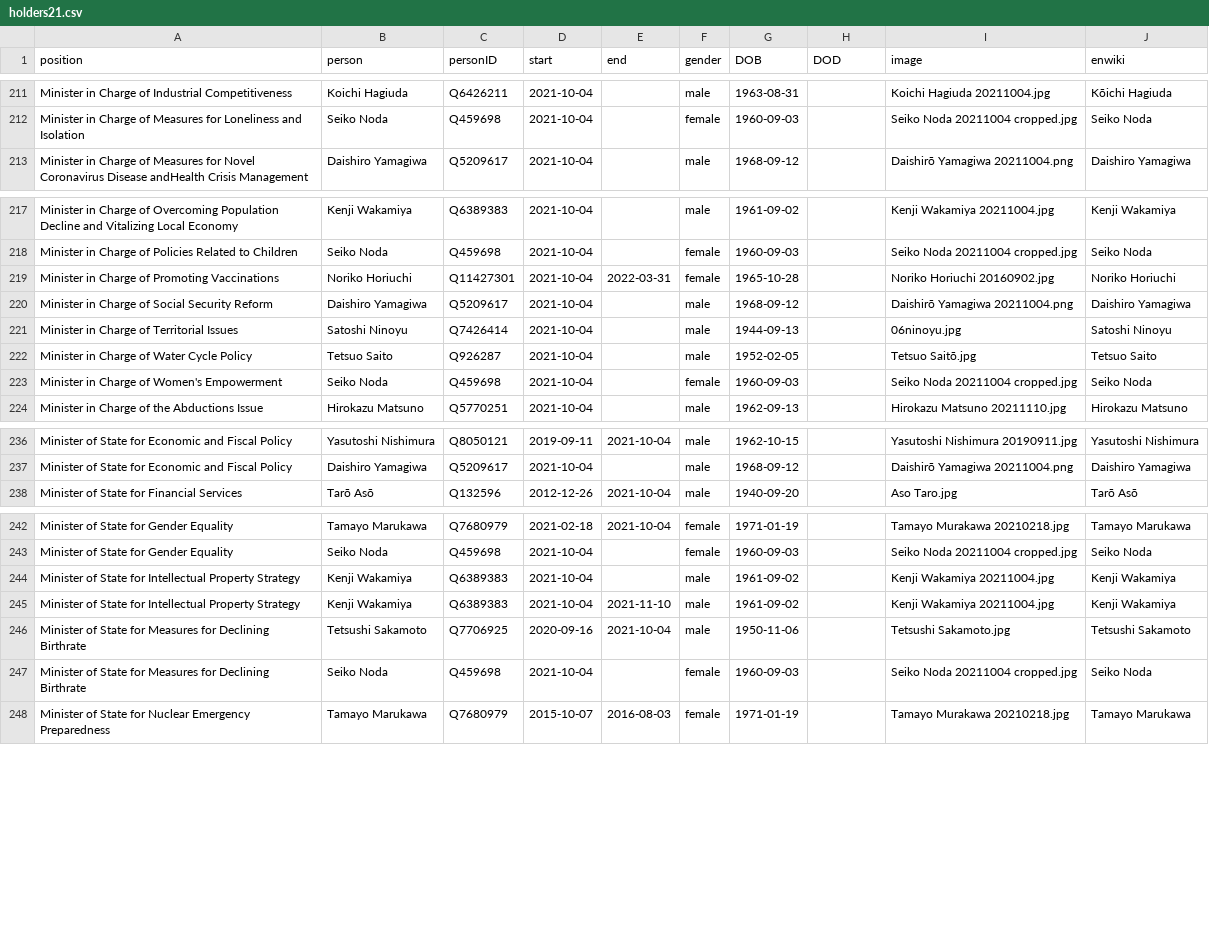
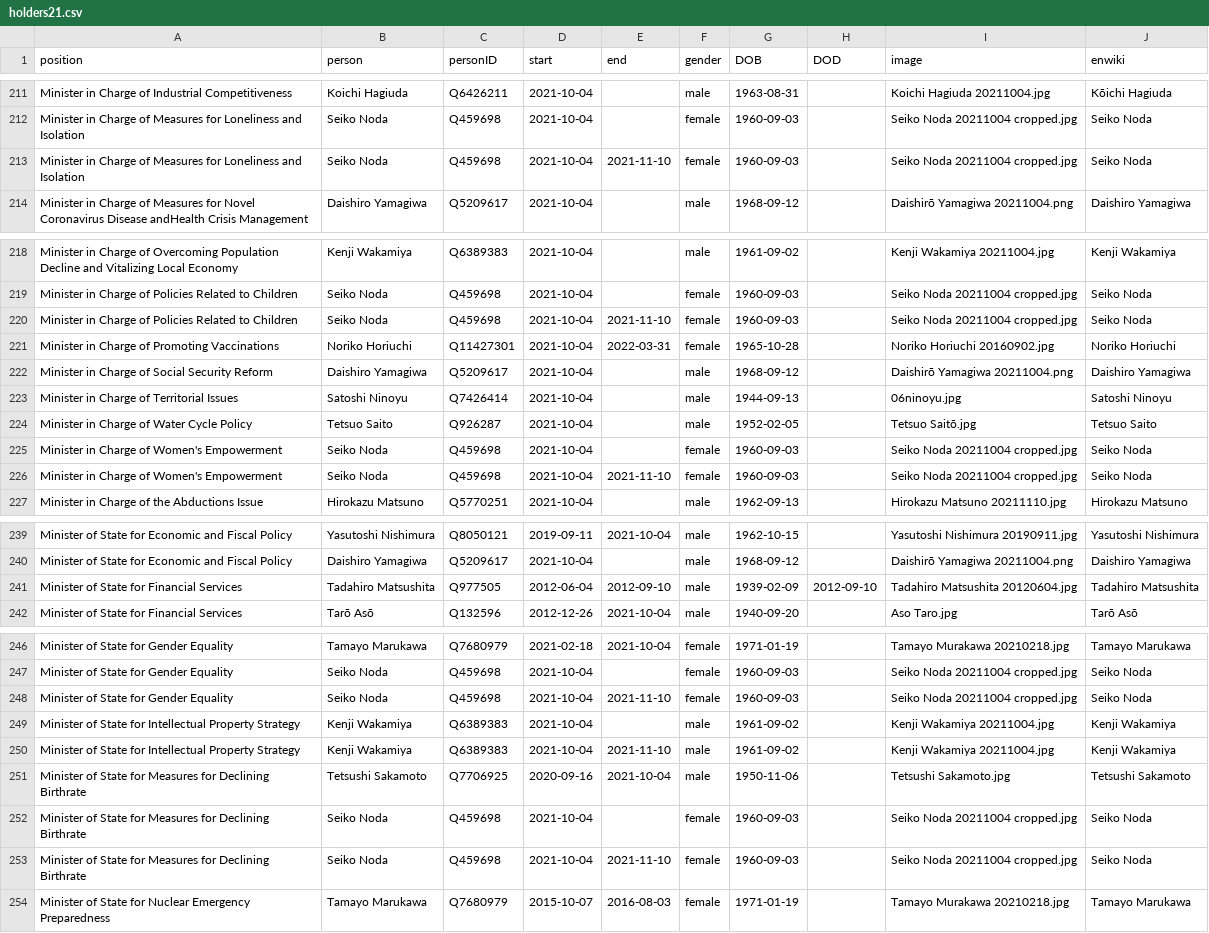
Before and after one commit to every-politician-scrapers/japan-ministers, a CSV file: html/holders21.csv, drawn as a sheet; only a part is shown, gaps mark what is left out; the diff covers the shown part only.

```diff
--- a/html/holders21.csv
+++ b/html/holders21.csv
@@ -212,2 +212,3 @@ Minister in Charge of Industrial Competitiveness,Koichi Hagiuda,Q6426211,2021-10
 Minister in Charge of Measures for Loneliness and Isolation,Seiko Noda,Q459698,2021-10-04,,female,1960-09-03,,Seiko Noda 20211004 cropped.jpg,Seiko Noda
+Minister in Charge of Measures for Loneliness and Isolation,Seiko Noda,Q459698,2021-10-04,2021-11-10,female,1960-09-03,,Seiko Noda 20211004 cropped.jpg,Seiko Noda
 Minister in Charge of Measures for Novel Coronavirus Disease andHealth Crisis Management,Daishiro Yamagiwa,Q5209617,2021-10-04,,male,1968-09-12,,Daishirō Yamagiwa 20211004.png,Daishiro Yamagiwa
@@ -218,2 +219,3 @@ Minister in Charge of Overcoming Population Decline and Vitalizing Local Economy
 Minister in Charge of Policies Related to Children,Seiko Noda,Q459698,2021-10-04,,female,1960-09-03,,Seiko Noda 20211004 cropped.jpg,Seiko Noda
+Minister in Charge of Policies Related to Children,Seiko Noda,Q459698,2021-10-04,2021-11-10,female,1960-09-03,,Seiko Noda 20211004 cropped.jpg,Seiko Noda
 Minister in Charge of Promoting Vaccinations,Noriko Horiuchi,Q11427301,2021-10-04,2022-03-31,female,1965-10-28,,Noriko Horiuchi 20160902.jpg,Noriko Horiuchi
@@ -223,2 +225,3 @@ Minister in Charge of Water Cycle Policy,Tetsuo Saito,Q926287,2021-10-04,,male,1
 Minister in Charge of Women's Empowerment,Seiko Noda,Q459698,2021-10-04,,female,1960-09-03,,Seiko Noda 20211004 cropped.jpg,Seiko Noda
+Minister in Charge of Women's Empowerment,Seiko Noda,Q459698,2021-10-04,2021-11-10,female,1960-09-03,,Seiko Noda 20211004 cropped.jpg,Seiko Noda
 Minister in Charge of the Abductions Issue,Hirokazu Matsuno,Q5770251,2021-10-04,,male,1962-09-13,,Hirokazu Matsuno 20211110.jpg,Hirokazu Matsuno
@@ -237,2 +240,3 @@ Minister of State for Economic and Fiscal Policy,Yasutoshi Nishimura,Q8050121,20
 Minister of State for Economic and Fiscal Policy,Daishiro Yamagiwa,Q5209617,2021-10-04,,male,1968-09-12,,Daishirō Yamagiwa 20211004.png,Daishiro Yamagiwa
+Minister of State for Financial Services,Tadahiro Matsushita,Q977505,2012-06-04,2012-09-10,male,1939-02-09,2012-09-10,Tadahiro Matsushita 20120604.jpg,Tadahiro Matsushita
 Minister of State for Financial Services,Tarō Asō,Q132596,2012-12-26,2021-10-04,male,1940-09-20,,Aso Taro.jpg,Tarō Asō
@@ -243,2 +247,3 @@ Minister of State for Gender Equality,Tamayo Marukawa,Q7680979,2021-02-18,2021-1
 Minister of State for Gender Equality,Seiko Noda,Q459698,2021-10-04,,female,1960-09-03,,Seiko Noda 20211004 cropped.jpg,Seiko Noda
+Minister of State for Gender Equality,Seiko Noda,Q459698,2021-10-04,2021-11-10,female,1960-09-03,,Seiko Noda 20211004 cropped.jpg,Seiko Noda
 Minister of State for Intellectual Property Strategy,Kenji Wakamiya,Q6389383,2021-10-04,,male,1961-09-02,,Kenji Wakamiya 20211004.jpg,Kenji Wakamiya
@@ -247,2 +252,3 @@ Minister of State for Measures for Declining Birthrate,Tetsushi Sakamoto,Q770692
 Minister of State for Measures for Declining Birthrate,Seiko Noda,Q459698,2021-10-04,,female,1960-09-03,,Seiko Noda 20211004 cropped.jpg,Seiko Noda
+Minister of State for Measures for Declining Birthrate,Seiko Noda,Q459698,2021-10-04,2021-11-10,female,1960-09-03,,Seiko Noda 20211004 cropped.jpg,Seiko Noda
 Minister of State for Nuclear Emergency Preparedness,Tamayo Marukawa,Q7680979,2015-10-07,2016-08-03,female,1971-01-19,,Tamayo Murakawa 20210218.jpg,Tamayo Marukawa
```
Also changed, not shown: 1 added row elsewhere in this file, html/legislators.csv.
